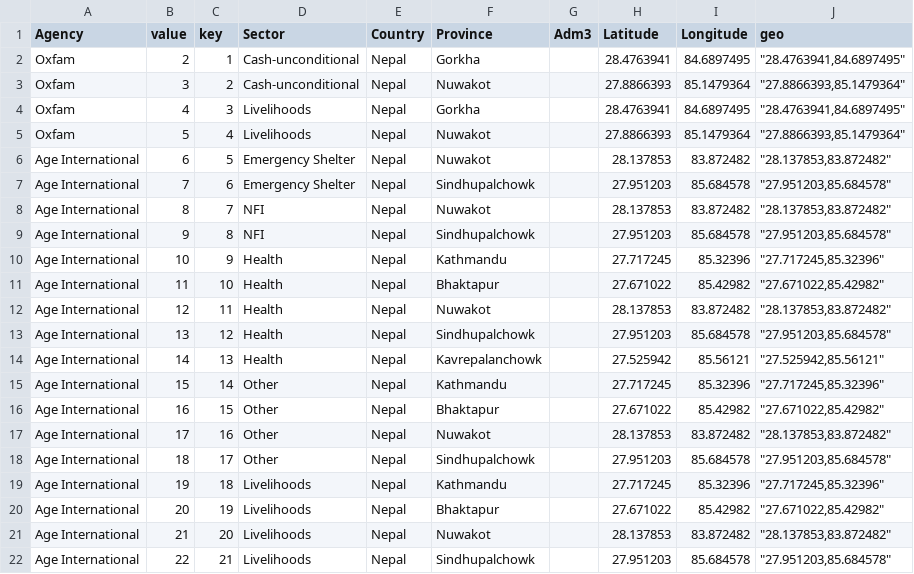
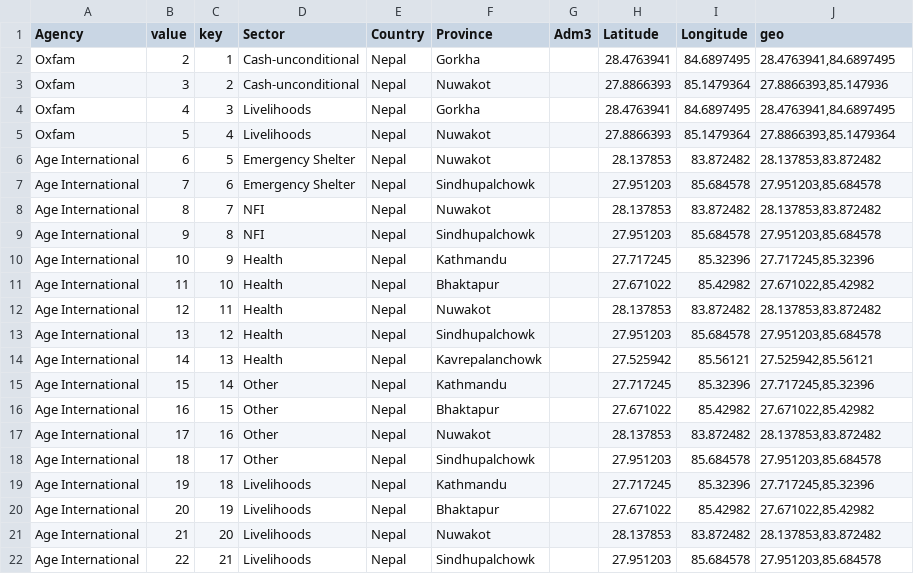
Before and after one commit to zanmat/DECNepal2, a TSV file: DECData.tsv, drawn as a sheet.

Commit message:
revised data file

```diff
--- a/DECData.tsv
+++ b/DECData.tsv
@@ -1,22 +1,22 @@
 Agency	value	key	Sector	Country	Province	Adm3	Latitude	Longitude	geo
-Oxfam	2	1	Cash-unconditional 	Nepal	Gorkha		28.4763941	84.6897495	"""28.4763941,84.6897495"""
-Oxfam	3	2	Cash-unconditional 	Nepal	Nuwakot		27.8866393	85.1479364	"""27.8866393,85.1479364"""
-Oxfam	4	3	Livelihoods	Nepal	Gorkha		28.4763941	84.6897495	"""28.4763941,84.6897495"""
-Oxfam	5	4	Livelihoods	Nepal	Nuwakot		27.8866393	85.1479364	"""27.8866393,85.1479364"""
-Age International	6	5	Emergency Shelter	Nepal	Nuwakot		28.137853	83.872482	"""28.137853,83.872482"""
-Age International	7	6	Emergency Shelter	Nepal	Sindhupalchowk		27.951203	85.684578	"""27.951203,85.684578"""
-Age International	8	7	NFI	Nepal	Nuwakot		28.137853	83.872482	"""28.137853,83.872482"""
-Age International	9	8	NFI	Nepal	Sindhupalchowk		27.951203	85.684578	"""27.951203,85.684578"""
-Age International	10	9	Health	Nepal	Kathmandu		27.717245	85.32396	"""27.717245,85.32396"""
-Age International	11	10	Health	Nepal	Bhaktapur		27.671022	85.42982	"""27.671022,85.42982"""
-Age International	12	11	Health	Nepal	Nuwakot		28.137853	83.872482	"""28.137853,83.872482"""
-Age International	13	12	Health	Nepal	Sindhupalchowk		27.951203	85.684578	"""27.951203,85.684578"""
-Age International	14	13	Health	Nepal	Kavrepalanchowk		27.525942	85.56121	"""27.525942,85.56121"""
-Age International	15	14	Other	Nepal	Kathmandu		27.717245	85.32396	"""27.717245,85.32396"""
-Age International	16	15	Other	Nepal	Bhaktapur		27.671022	85.42982	"""27.671022,85.42982"""
-Age International	17	16	Other	Nepal	Nuwakot		28.137853	83.872482	"""28.137853,83.872482"""
-Age International	18	17	Other	Nepal	Sindhupalchowk		27.951203	85.684578	"""27.951203,85.684578"""
-Age International	19	18	Livelihoods	Nepal	Kathmandu		27.717245	85.32396	"""27.717245,85.32396"""
-Age International	20	19	Livelihoods	Nepal	Bhaktapur		27.671022	85.42982	"""27.671022,85.42982"""
-Age International	21	20	Livelihoods	Nepal	Nuwakot		28.137853	83.872482	"""28.137853,83.872482"""
-Age International	22	21	Livelihoods	Nepal	Sindhupalchowk		27.951203	85.684578	"""27.951203,85.684578"""
+Oxfam	2	1	Cash-unconditional 	Nepal	Gorkha		28.4763941	84.6897495	"28.4763941,84.6897495"
+Oxfam	3	2	Cash-unconditional 	Nepal	Nuwakot		27.8866393	85.1479364	"27.8866393,85.147936"
+Oxfam	4	3	Livelihoods	Nepal	Gorkha		28.4763941	84.6897495	"28.4763941,84.6897495"
+Oxfam	5	4	Livelihoods	Nepal	Nuwakot		27.8866393	85.1479364	"27.8866393,85.1479364"
+Age International	6	5	Emergency Shelter	Nepal	Nuwakot		28.137853	83.872482	"28.137853,83.872482"
+Age International	7	6	Emergency Shelter	Nepal	Sindhupalchowk		27.951203	85.684578	"27.951203,85.684578"
+Age International	8	7	NFI	Nepal	Nuwakot		28.137853	83.872482	"28.137853,83.872482"
+Age International	9	8	NFI	Nepal	Sindhupalchowk		27.951203	85.684578	"27.951203,85.684578"
+Age International	10	9	Health	Nepal	Kathmandu		27.717245	85.32396	"27.717245,85.32396"
+Age International	11	10	Health	Nepal	Bhaktapur		27.671022	85.42982	"27.671022,85.42982"
+Age International	12	11	Health	Nepal	Nuwakot		28.137853	83.872482	"28.137853,83.872482"
+Age International	13	12	Health	Nepal	Sindhupalchowk		27.951203	85.684578	"27.951203,85.684578"
+Age International	14	13	Health	Nepal	Kavrepalanchowk		27.525942	85.56121	"27.525942,85.56121"
+Age International	15	14	Other	Nepal	Kathmandu		27.717245	85.32396	"27.717245,85.32396"
+Age International	16	15	Other	Nepal	Bhaktapur		27.671022	85.42982	"27.671022,85.42982"
+Age International	17	16	Other	Nepal	Nuwakot		28.137853	83.872482	"28.137853,83.872482"
+Age International	18	17	Other	Nepal	Sindhupalchowk		27.951203	85.684578	"27.951203,85.684578"
+Age International	19	18	Livelihoods	Nepal	Kathmandu		27.717245	85.32396	"27.717245,85.32396"
+Age International	20	19	Livelihoods	Nepal	Bhaktapur		27.671022	85.42982	"27.671022,85.42982"
+Age International	21	20	Livelihoods	Nepal	Nuwakot		28.137853	83.872482	"28.137853,83.872482"
+Age International	22	21	Livelihoods	Nepal	Sindhupalchowk		27.951203	85.684578	"27.951203,85.684578"
```
